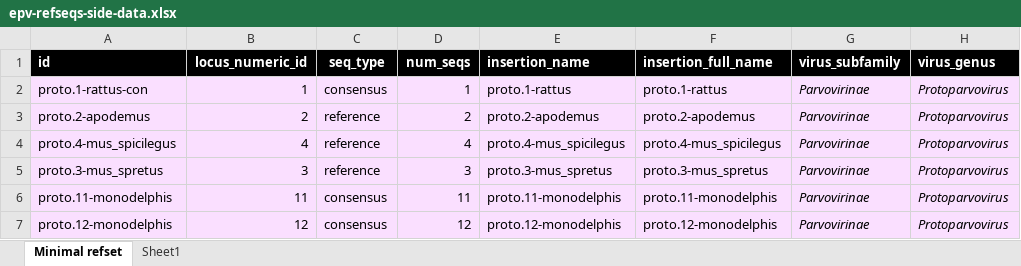
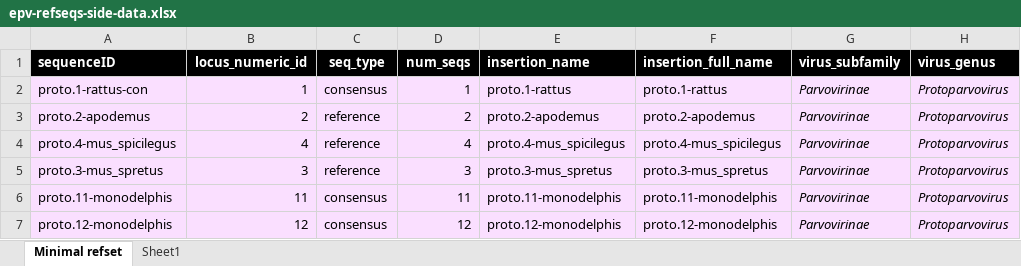
Before and after one commit to giffordlabcvr/Parvovirus-GLUE, an Excel workbook: tabular/eve/epv-refseqs-side-data.xlsx, sheet Minimal refset, drawn as a sheet; only a part is shown; values as stored, in another font and other column widths than the file's, no borders; the diff names each change by its address in the sheet, - before the commit and + after, or states it on an @@ line.

```diff
--- a/tabular/eve/epv-refseqs-side-data.xlsx (sheet Minimal refset)
+++ b/tabular/eve/epv-refseqs-side-data.xlsx (sheet Minimal refset)
-A1: id
+A1: sequenceID
```
Also changed, not shown: 4 other files.
